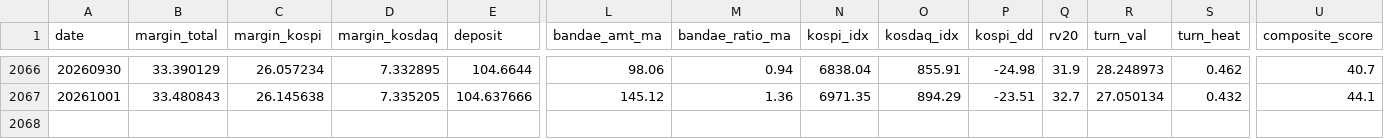
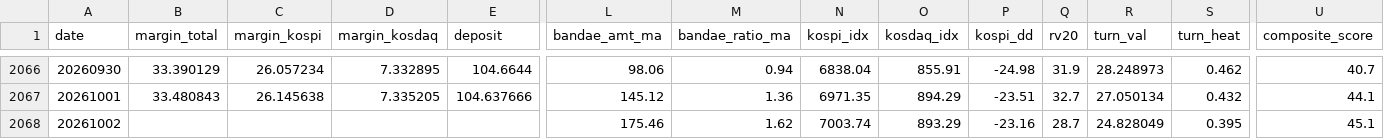
Before and after one commit to fuming-cloud/Korea-Liquidity-dashboard, a CSV file: out/kr_leverage_daily.csv, drawn as a sheet; only a part is shown, gaps mark what is left out; rows hold the shown columns only; the diff names each change by its address in the sheet, - before the commit and + after, or states it on an @@ line.

```diff
--- a/out/kr_leverage_daily.csv
+++ b/out/kr_leverage_daily.csv
+row 2068: 20261002 |  |  |  |  | 175.46 | 1.62 | 7003.74 | 893.29 | -23.16 | 28.7 | 24.828049 | 0.395 | 45.1
```
Also changed, not shown: 4 other files.
